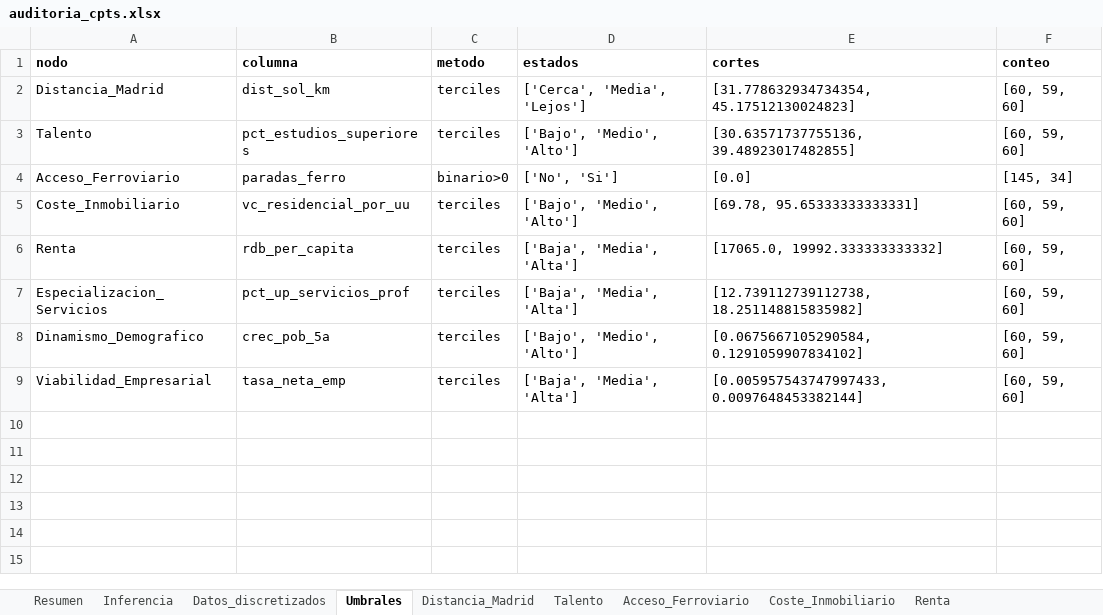
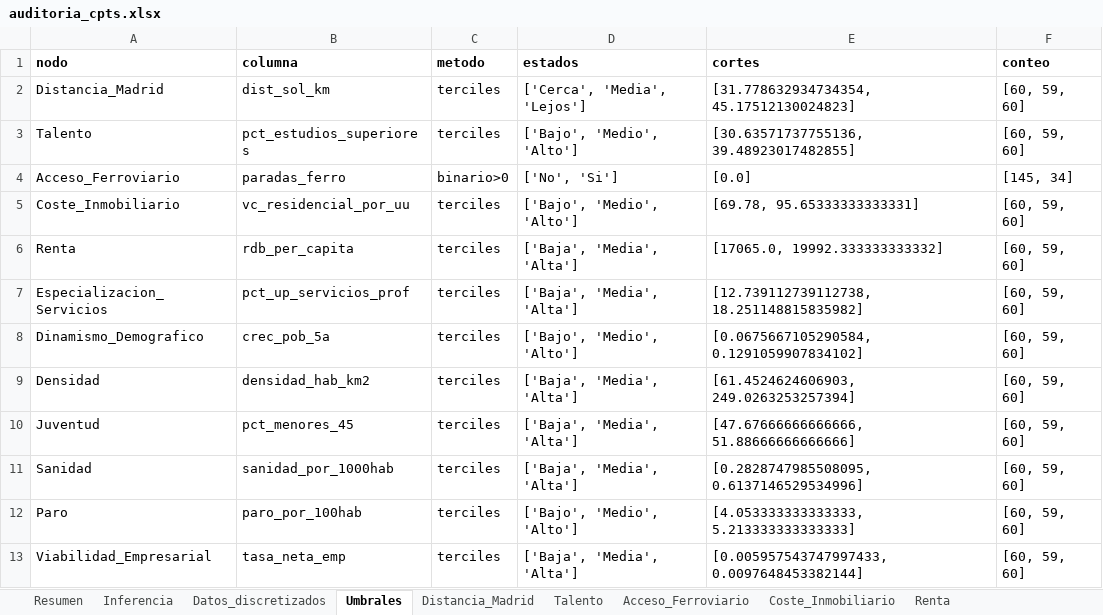
Before and after one commit to GF3000/madrid-179, an Excel workbook: data/processed/auditoria_cpts.xlsx, sheet Umbrales, drawn as a sheet; values as stored, in another font and other column widths than the file's, no borders; the diff names each change by its address in the sheet, - before the commit and + after, or states it on an @@ line.

```diff
--- a/data/processed/auditoria_cpts.xlsx (sheet Umbrales)
+++ b/data/processed/auditoria_cpts.xlsx (sheet Umbrales)
+row 9: Densidad | densidad_hab_km2 | terciles | ['Baja', 'Media', 'Alta'] | [61.4524624606903, 249.0263253257394] | [60, 59, 60]
+row 10: Juventud | pct_menores_45 | terciles | ['Baja', 'Media', 'Alta'] | [47.67666666666666, 51.88666666666666] | [60, 59, 60]
+row 11: Sanidad | sanidad_por_1000hab | terciles | ['Baja', 'Media', 'Alta'] | [0.2828747985508095, 0.6137146529534996] | [60, 59, 60]
+row 12: Paro | paro_por_100hab | terciles | ['Bajo', 'Medio', 'Alto'] | [4.053333333333333, 5.213333333333333] | [60, 59, 60]
```
Also changed, not shown: sheet Viabilidad_Empresarial, sheet Especializacion_Servicios, sheet Coste_Inmobiliario, sheet Dinamismo_Demografico, sheet Resumen, sheet Inferencia, 5 more sheets, other sheet tabs, 29 other files.
